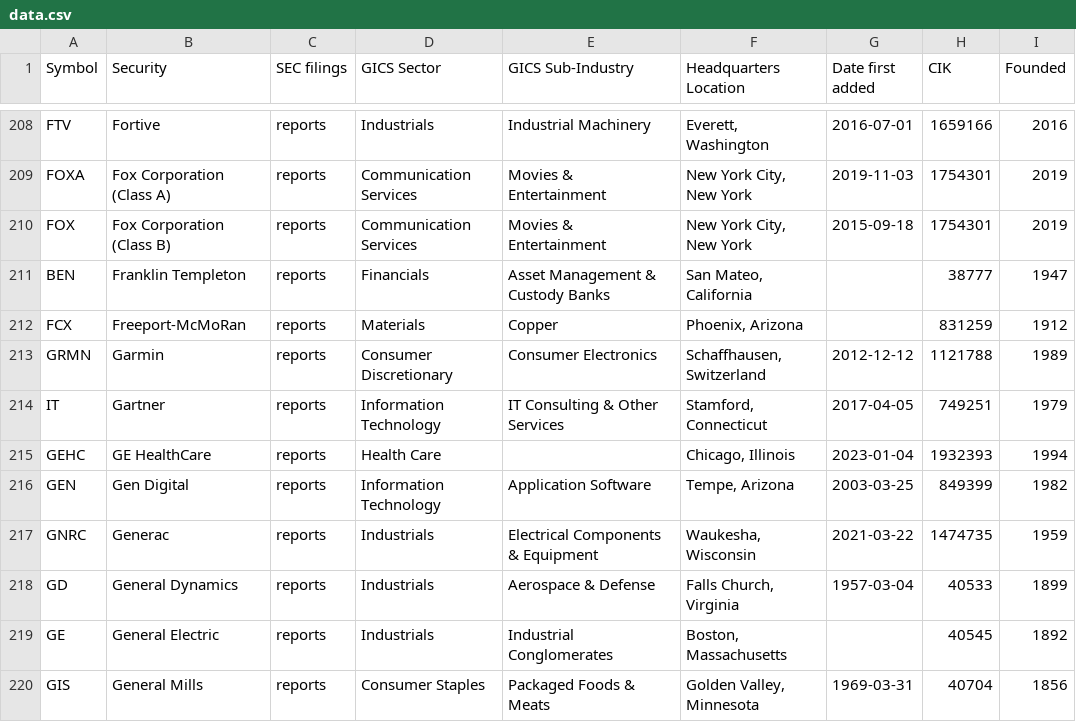
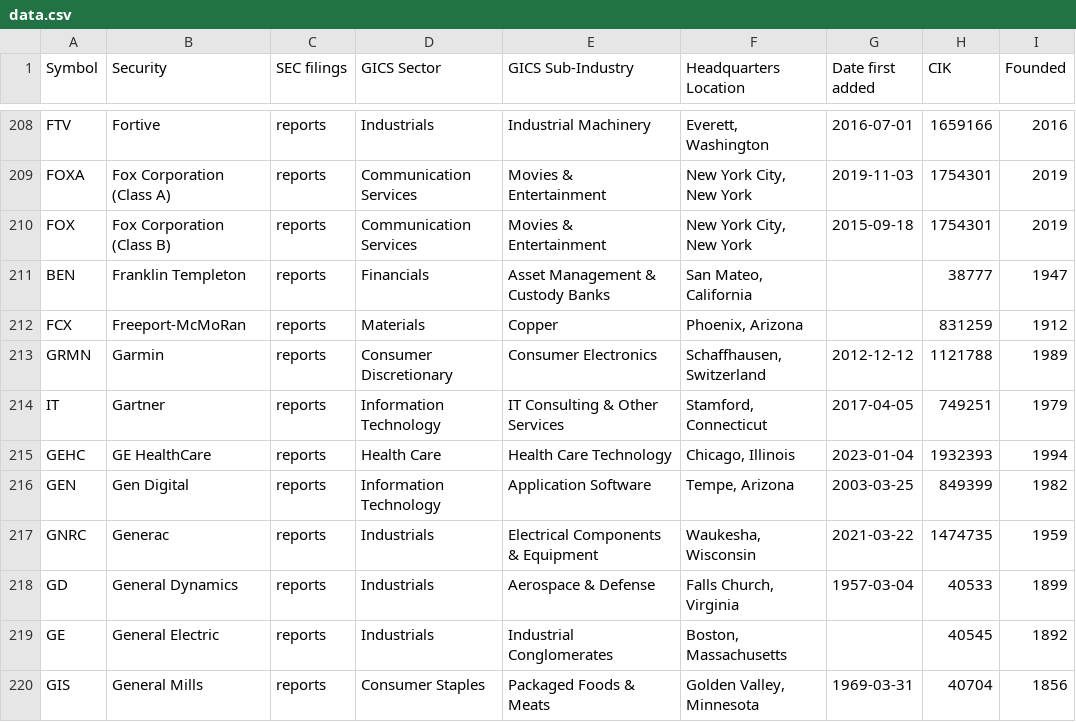
Before and after one commit to dylanroy/sandp500-dataset, a CSV file: data.csv, drawn as a sheet; only a part is shown, gaps mark what is left out.

Commit message:
Latest data: Mon Jan  9 02:21:22 UTC 2023

```diff
--- a/data.csv
+++ b/data.csv
@@ -214,3 +214,3 @@ GRMN,Garmin,reports,Consumer Discretionary,Consumer Electronics,"Schaffhausen, S
 IT,Gartner,reports,Information Technology,IT Consulting & Other Services,"Stamford, Connecticut",2017-04-05,749251,1979
-GEHC,GE HealthCare,reports,Health Care,,"Chicago, Illinois",2023-01-04,1932393,1994
+GEHC,GE HealthCare,reports,Health Care,Health Care Technology,"Chicago, Illinois",2023-01-04,1932393,1994
 GEN,Gen Digital,reports,Information Technology,Application Software,"Tempe, Arizona",2003-03-25,849399,1982
```
